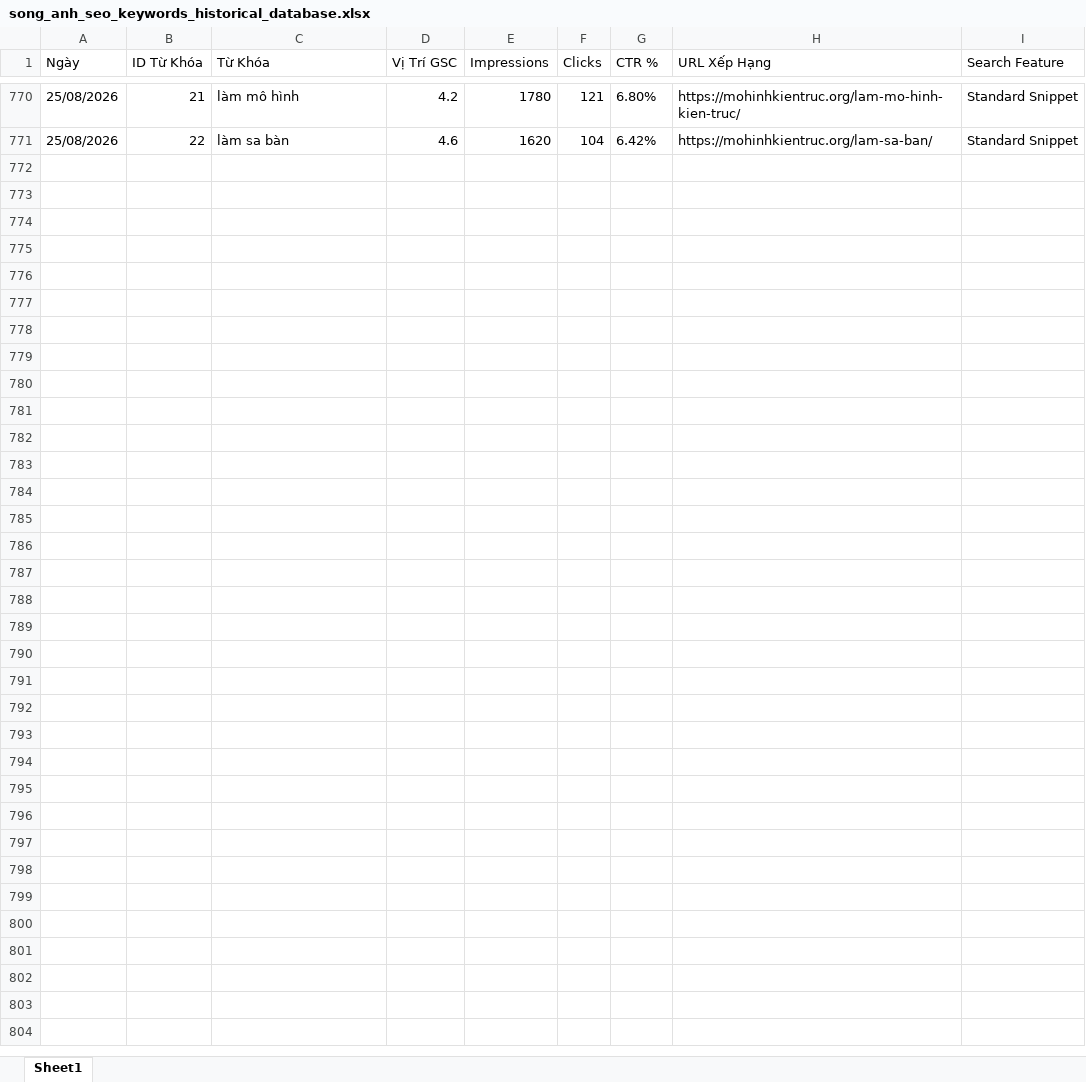
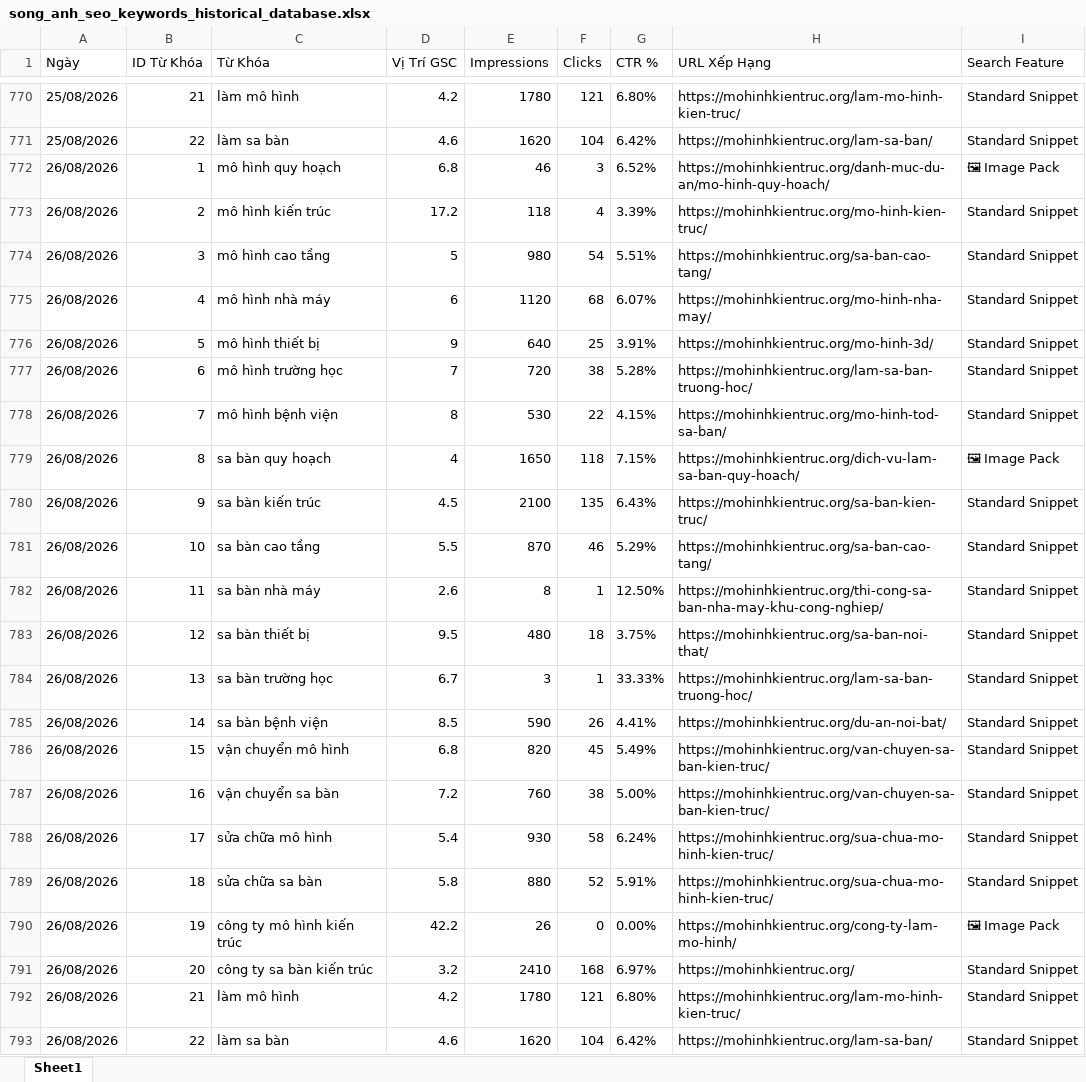
Before and after one commit to hoangtien1300/songanh-marketing, an Excel workbook: song_anh_seo_keywords_historical_database.xlsx, sheet Sheet1, drawn as a sheet; only a part is shown, gaps mark what is left out; values as stored, in another font and other column widths than the file's, no borders; the diff names each change by its address in the sheet, - before the commit and + after, or states it on an @@ line.

```diff
--- a/song_anh_seo_keywords_historical_database.xlsx (sheet Sheet1)
+++ b/song_anh_seo_keywords_historical_database.xlsx (sheet Sheet1)
+row 772: 26/08/2026 | 1 | mô hình quy hoạch | 6.8 | 46 | 3 | 6.52% | https://mohinhkientruc.org/danh-muc-du-an/mo-hinh-quy-hoach/ | 🖼 Image Pack
+row 773: 26/08/2026 | 2 | mô hình kiến trúc | 17.2 | 118 | 4 | 3.39% | https://mohinhkientruc.org/mo-hinh-kien-truc/ | Standard Snippet
+row 774: 26/08/2026 | 3 | mô hình cao tầng | 5 | 980 | 54 | 5.51% | https://mohinhkientruc.org/sa-ban-cao-tang/ | Standard Snippet
+row 775: 26/08/2026 | 4 | mô hình nhà máy | 6 | 1120 | 68 | 6.07% | https://mohinhkientruc.org/mo-hinh-nha-may/ | Standard Snippet
+row 776: 26/08/2026 | 5 | mô hình thiết bị | 9 | 640 | 25 | 3.91% | https://mohinhkientruc.org/mo-hinh-3d/ | Standard Snippet
+row 777: 26/08/2026 | 6 | mô hình trường học | 7 | 720 | 38 | 5.28% | https://mohinhkientruc.org/lam-sa-ban-truong-hoc/ | Standard Snippet
+row 778: 26/08/2026 | 7 | mô hình bệnh viện | 8 | 530 | 22 | 4.15% | https://mohinhkientruc.org/mo-hinh-tod-sa-ban/ | Standard Snippet
+row 779: 26/08/2026 | 8 | sa bàn quy hoạch | 4 | 1650 | 118 | 7.15% | https://mohinhkientruc.org/dich-vu-lam-sa-ban-quy-hoach/ | 🖼 Image Pack
+row 780: 26/08/2026 | 9 | sa bàn kiến trúc | 4.5 | 2100 | 135 | 6.43% | https://mohinhkientruc.org/sa-ban-kien-truc/ | Standard Snippet
+row 781: 26/08/2026 | 10 | sa bàn cao tầng | 5.5 | 870 | 46 | 5.29% | https://mohinhkientruc.org/sa-ban-cao-tang/ | Standard Snippet
+row 782: 26/08/2026 | 11 | sa bàn nhà máy | 2.6 | 8 | 1 | 12.50% | https://mohinhkientruc.org/thi-cong-sa-ban-nha-may-khu-cong-nghiep/ | Standard Snippet
+row 783: 26/08/2026 | 12 | sa bàn thiết bị | 9.5 | 480 | 18 | 3.75% | https://mohinhkientruc.org/sa-ban-noi-that/ | Standard Snippet
+row 784: 26/08/2026 | 13 | sa bàn trường học | 6.7 | 3 | 1 | 33.33% | https://mohinhkientruc.org/lam-sa-ban-truong-hoc/ | Standard Snippet
+row 785: 26/08/2026 | 14 | sa bàn bệnh viện | 8.5 | 590 | 26 | 4.41% | https://mohinhkientruc.org/du-an-noi-bat/ | Standard Snippet
+row 786: 26/08/2026 | 15 | vận chuyển mô hình | 6.8 | 820 | 45 | 5.49% | https://mohinhkientruc.org/van-chuyen-sa-ban-kien-truc/ | Standard Snippet
+row 787: 26/08/2026 | 16 | vận chuyển sa bàn | 7.2 | 760 | 38 | 5.00% | https://mohinhkientruc.org/van-chuyen-sa-ban-kien-truc/ | Standard Snippet
+row 788: 26/08/2026 | 17 | sửa chữa mô hình | 5.4 | 930 | 58 | 6.24% | https://mohinhkientruc.org/sua-chua-mo-hinh-kien-truc/ | Standard Snippet
+row 789: 26/08/2026 | 18 | sửa chữa sa bàn | 5.8 | 880 | 52 | 5.91% | https://mohinhkientruc.org/sua-chua-mo-hinh-kien-truc/ | Standard Snippet
+row 790: 26/08/2026 | 19 | công ty mô hình kiến trúc | 42.2 | 26 | 0 | 0.00% | https://mohinhkientruc.org/cong-ty-lam-mo-hinh/ | 🖼 Image Pack
+row 791: 26/08/2026 | 20 | công ty sa bàn kiến trúc | 3.2 | 2410 | 168 | 6.97% | https://mohinhkientruc.org/ | Standard Snippet
+row 792: 26/08/2026 | 21 | làm mô hình | 4.2 | 1780 | 121 | 6.80% | https://mohinhkientruc.org/lam-mo-hinh-kien-truc/ | Standard Snippet
+row 793: 26/08/2026 | 22 | làm sa bàn | 4.6 | 1620 | 104 | 6.42% | https://mohinhkientruc.org/lam-sa-ban/ | Standard Snippet
```
Also changed, not shown: song_anh_seo_keywords_master_dataset.xlsx, 11 other files.
